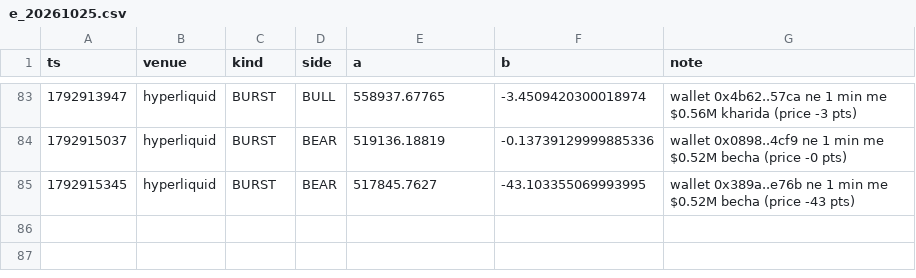
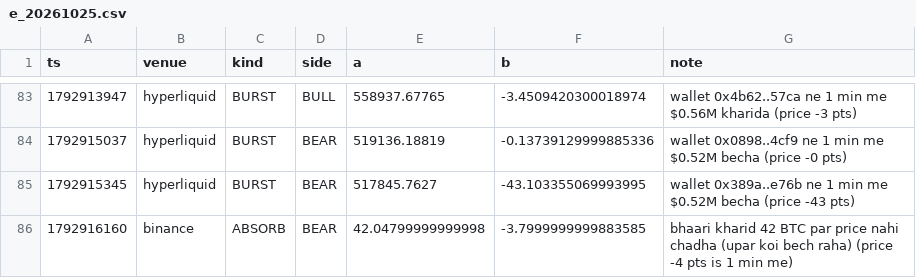
Before and after one commit to Maddysingh06/market-data, a CSV file: data/e_20261025.csv, drawn as a sheet; only a part is shown, gaps mark what is left out; the diff names each change by its address in the sheet, - before the commit and + after, or states it on an @@ line.

Commit message:
data 2026-10-25 08:23:47 (+1038 rows)

```diff
--- a/data/e_20261025.csv
+++ b/data/e_20261025.csv
+row 86: 1792916160 | binance | ABSORB | BEAR | 42.04799999999998 | -3.7999999999883585 | bhaari kharid 42 BTC par price nahi chadha (upar koi bech raha) (price -4 pts is 1 min me)
```
Also changed, not shown: 3 other files.
